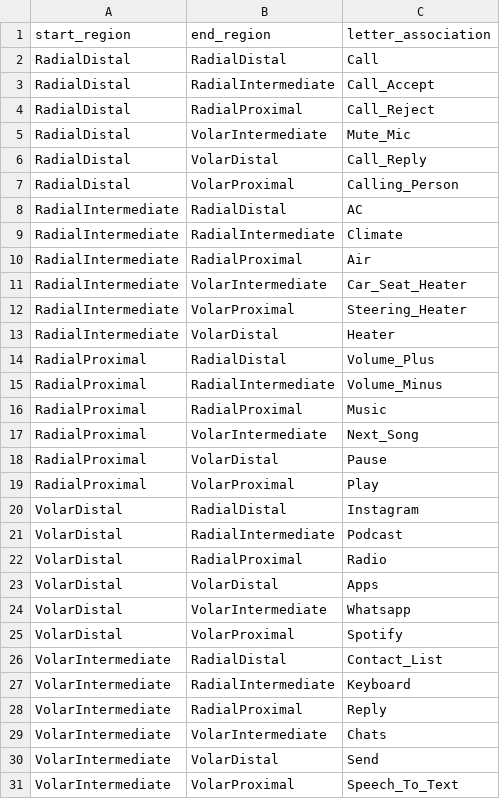
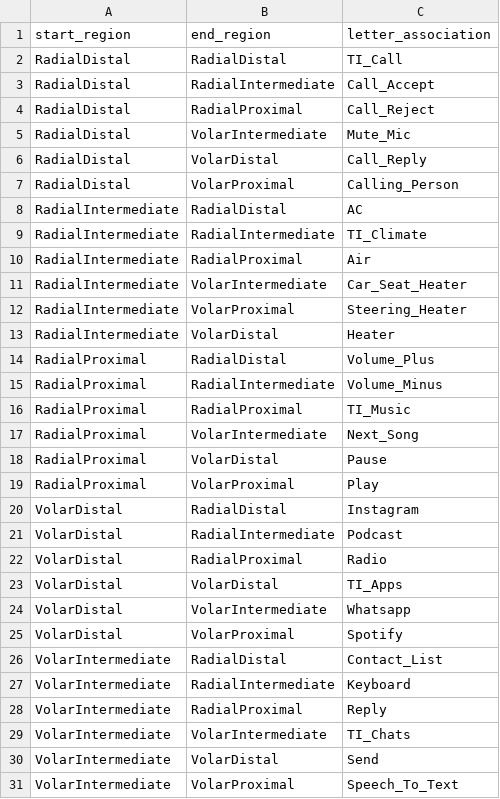
Before and after one commit to omangbaheti/T2IDrive, a CSV file: Assets/Scriptables/Layouts/CSV/Layout2.csv, drawn as a sheet; only a part is shown; the diff covers the shown part only.

Commit message:
[C] Adding Ranomising Layouts per block

```diff
--- a/Assets/Scriptables/Layouts/CSV/Layout2.csv
+++ b/Assets/Scriptables/Layouts/CSV/Layout2.csv
@@ -1,3 +1,3 @@
 start_region,end_region,letter_association
-RadialDistal,RadialDistal,Call
+RadialDistal,RadialDistal,TI_Call
 RadialDistal,RadialIntermediate,Call_Accept
@@ -8,3 +8,3 @@ RadialDistal,VolarProximal,Calling_Person
 RadialIntermediate,RadialDistal,AC
-RadialIntermediate,RadialIntermediate,Climate
+RadialIntermediate,RadialIntermediate,TI_Climate
 RadialIntermediate,RadialProximal,Air
@@ -15,3 +15,3 @@ RadialProximal,RadialDistal,Volume_Plus
 RadialProximal,RadialIntermediate,Volume_Minus
-RadialProximal,RadialProximal,Music
+RadialProximal,RadialProximal,TI_Music
 RadialProximal,VolarIntermediate,Next_Song
@@ -22,3 +22,3 @@ VolarDistal,RadialIntermediate,Podcast
 VolarDistal,RadialProximal,Radio
-VolarDistal,VolarDistal,Apps
+VolarDistal,VolarDistal,TI_Apps
 VolarDistal,VolarIntermediate,Whatsapp
@@ -28,3 +28,3 @@ VolarIntermediate,RadialIntermediate,Keyboard
 VolarIntermediate,RadialProximal,Reply
-VolarIntermediate,VolarIntermediate,Chats
+VolarIntermediate,VolarIntermediate,TI_Chats
 VolarIntermediate,VolarDistal,Send
```
Also changed, not shown: 1 edited cell elsewhere in this file, 4 other files.
